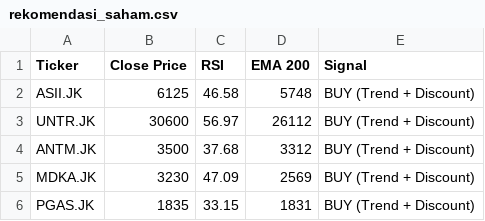
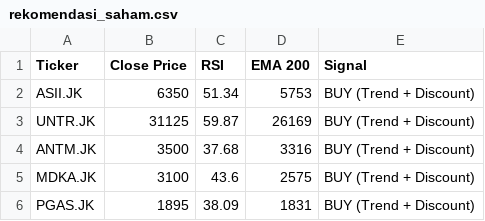
Before and after one commit to dnielasher/idx-automated-screener, a CSV file: rekomendasi_saham.csv, drawn as a sheet.

```diff
--- a/rekomendasi_saham.csv
+++ b/rekomendasi_saham.csv
@@ -1,6 +1,6 @@
 Ticker,Close Price,RSI,EMA 200,Signal
-ASII.JK,6125,46.58,5748,BUY (Trend + Discount)
-UNTR.JK,30600,56.97,26112,BUY (Trend + Discount)
-ANTM.JK,3500,37.68,3312,BUY (Trend + Discount)
-MDKA.JK,3230,47.09,2569,BUY (Trend + Discount)
-PGAS.JK,1835,33.15,1831,BUY (Trend + Discount)
+ASII.JK,6350,51.34,5753,BUY (Trend + Discount)
+UNTR.JK,31125,59.87,26169,BUY (Trend + Discount)
+ANTM.JK,3500,37.68,3316,BUY (Trend + Discount)
+MDKA.JK,3100,43.6,2575,BUY (Trend + Discount)
+PGAS.JK,1895,38.09,1831,BUY (Trend + Discount)
```
